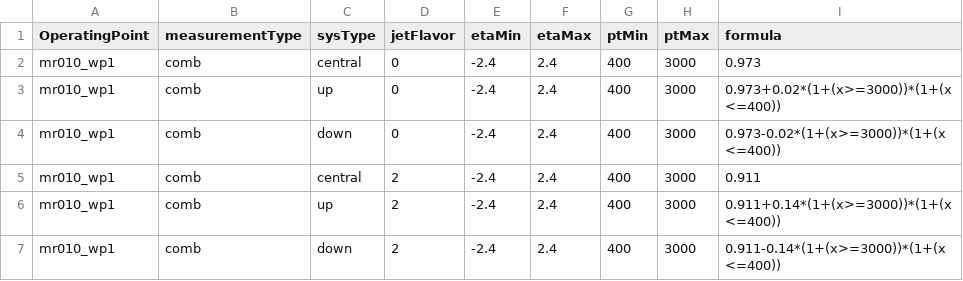
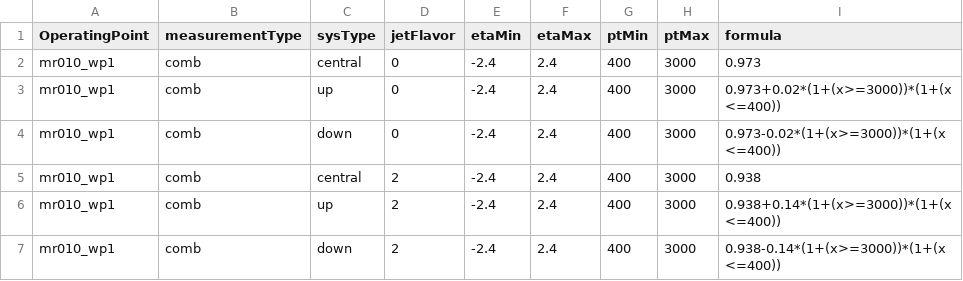
Before and after one commit to UHH2/ZprimeSemiLeptonic, a CSV file: data/ttagSF__2016_mr010_wp1_afterMLE.csv, drawn as a sheet.

```diff
--- a/data/ttagSF__2016_mr010_wp1_afterMLE.csv
+++ b/data/ttagSF__2016_mr010_wp1_afterMLE.csv
@@ -4,4 +4,4 @@ mr010_wp1, comb, up     , 0, -2.4, 2.4, 400, 3000, "0.973+0.02*(1+(x>=3000))*(1+
 mr010_wp1, comb, down   , 0, -2.4, 2.4, 400, 3000, "0.973-0.02*(1+(x>=3000))*(1+(x<=400))"
-mr010_wp1, comb, central, 2, -2.4, 2.4, 400, 3000, "0.911"
-mr010_wp1, comb, up     , 2, -2.4, 2.4, 400, 3000, "0.911+0.14*(1+(x>=3000))*(1+(x<=400))"
-mr010_wp1, comb, down   , 2, -2.4, 2.4, 400, 3000, "0.911-0.14*(1+(x>=3000))*(1+(x<=400))"
+mr010_wp1, comb, central, 2, -2.4, 2.4, 400, 3000, "0.938"
+mr010_wp1, comb, up     , 2, -2.4, 2.4, 400, 3000, "0.938+0.14*(1+(x>=3000))*(1+(x<=400))"
+mr010_wp1, comb, down   , 2, -2.4, 2.4, 400, 3000, "0.938-0.14*(1+(x>=3000))*(1+(x<=400))"
```
Also changed, not shown: data/ttagSF__2016_mr010_wp1_beforeMLE.csv, 30 other files.
